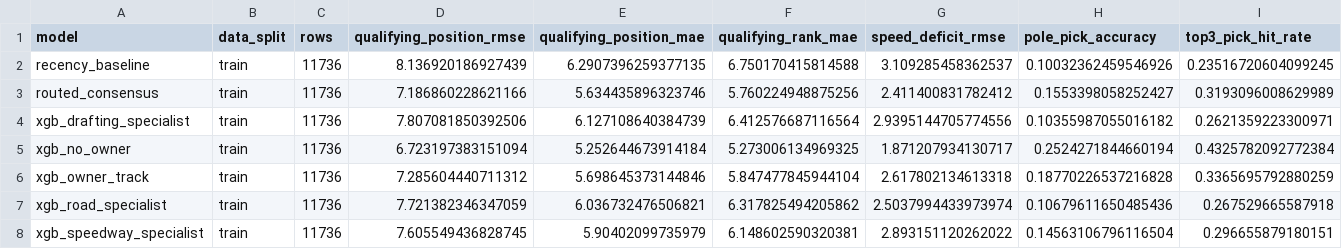
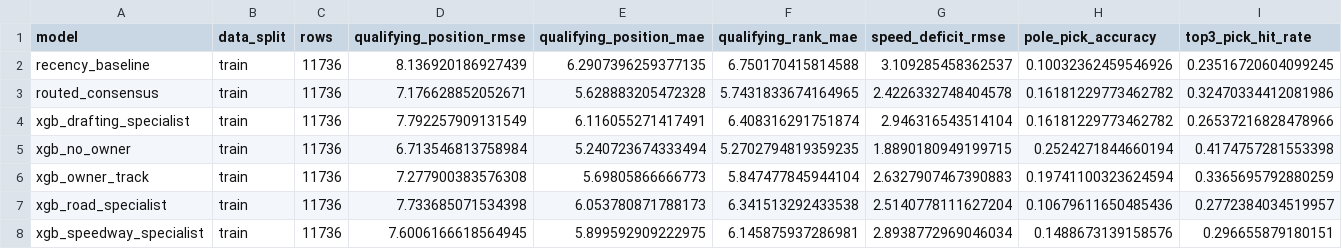
Before and after one commit to rogerroot01/NASCAR, a CSV file: data/nascar_stage7_qualifying_metrics_2018_2026.csv, drawn as a sheet.

```diff
--- a/data/nascar_stage7_qualifying_metrics_2018_2026.csv
+++ b/data/nascar_stage7_qualifying_metrics_2018_2026.csv
@@ -2,7 +2,7 @@ model,data_split,rows,qualifying_position_rmse,qualifying_position_mae,qualifyin
 recency_baseline,train,11736,8.136920186927439,6.2907396259377135,6.750170415814588,3.109285458362537,0.10032362459546926,0.23516720604099245
-routed_consensus,train,11736,7.186860228621166,5.634435896323746,5.760224948875256,2.411400831782412,0.1553398058252427,0.3193096008629989
-xgb_drafting_specialist,train,11736,7.807081850392506,6.127108640384739,6.412576687116564,2.9395144705774556,0.10355987055016182,0.2621359223300971
-xgb_no_owner,train,11736,6.723197383151094,5.252644673914184,5.273006134969325,1.871207934130717,0.2524271844660194,0.4325782092772384
-xgb_owner_track,train,11736,7.285604440711312,5.698645373144846,5.847477845944104,2.617802134613318,0.18770226537216828,0.3365695792880259
-xgb_road_specialist,train,11736,7.721382346347059,6.036732476506821,6.317825494205862,2.5037994433973974,0.10679611650485436,0.267529665587918
-xgb_speedway_specialist,train,11736,7.605549436828745,5.90402099735979,6.148602590320381,2.893151120262022,0.14563106796116504,0.296655879180151
+routed_consensus,train,11736,7.176628852052671,5.628883205472328,5.7431833674164965,2.4226332748404578,0.16181229773462782,0.32470334412081986
+xgb_drafting_specialist,train,11736,7.792257909131549,6.116055271417491,6.408316291751874,2.946316543514104,0.16181229773462782,0.26537216828478966
+xgb_no_owner,train,11736,6.713546813758984,5.240723674333494,5.2702794819359235,1.8890180949199715,0.2524271844660194,0.4174757281553398
+xgb_owner_track,train,11736,7.277900383576308,5.69805866666773,5.847477845944104,2.6327907467390883,0.19741100323624594,0.3365695792880259
+xgb_road_specialist,train,11736,7.733685071534398,6.053780871788173,6.341513292433538,2.5140778111627204,0.10679611650485436,0.2772384034519957
+xgb_speedway_specialist,train,11736,7.6006166618564945,5.899592909222975,6.145875937286981,2.8938772969046034,0.1488673139158576,0.296655879180151
```
Also changed, not shown: data/nascar_stage11_finish_model_specs_2018_2026.csv, data/nascar_stage12_probability_model_specs_2018_2026.csv, 8 other files.
